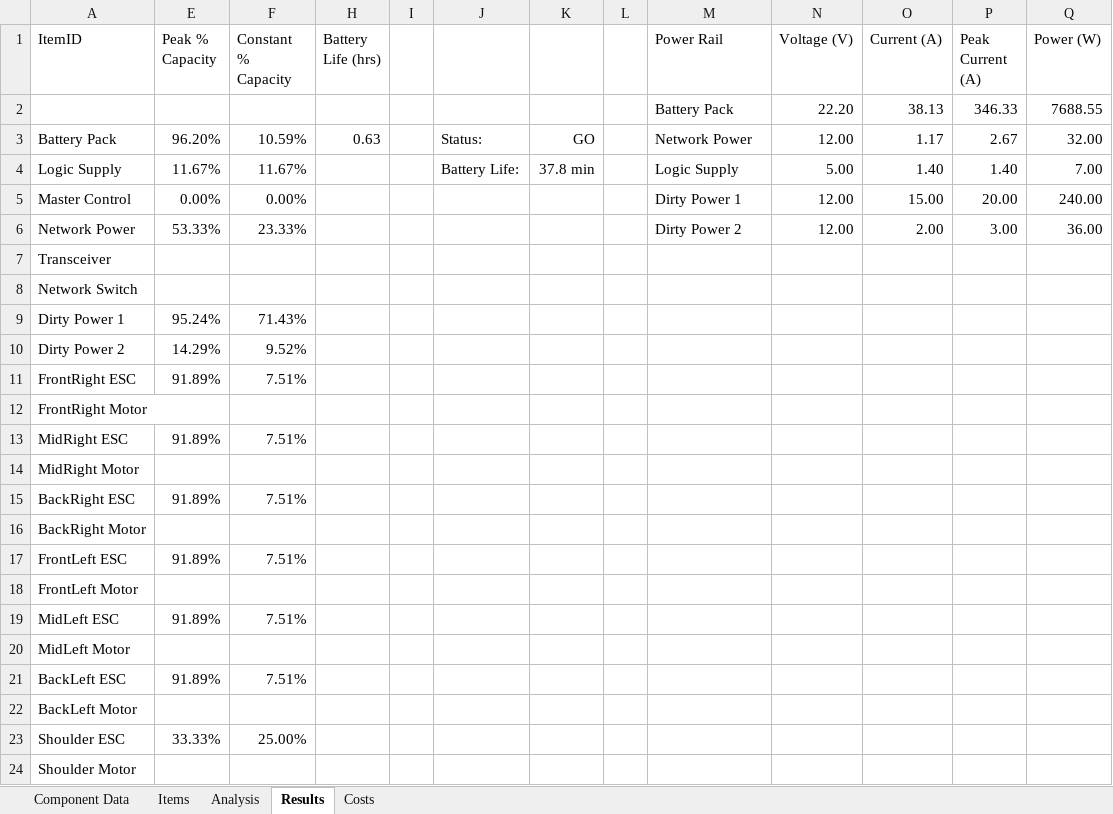
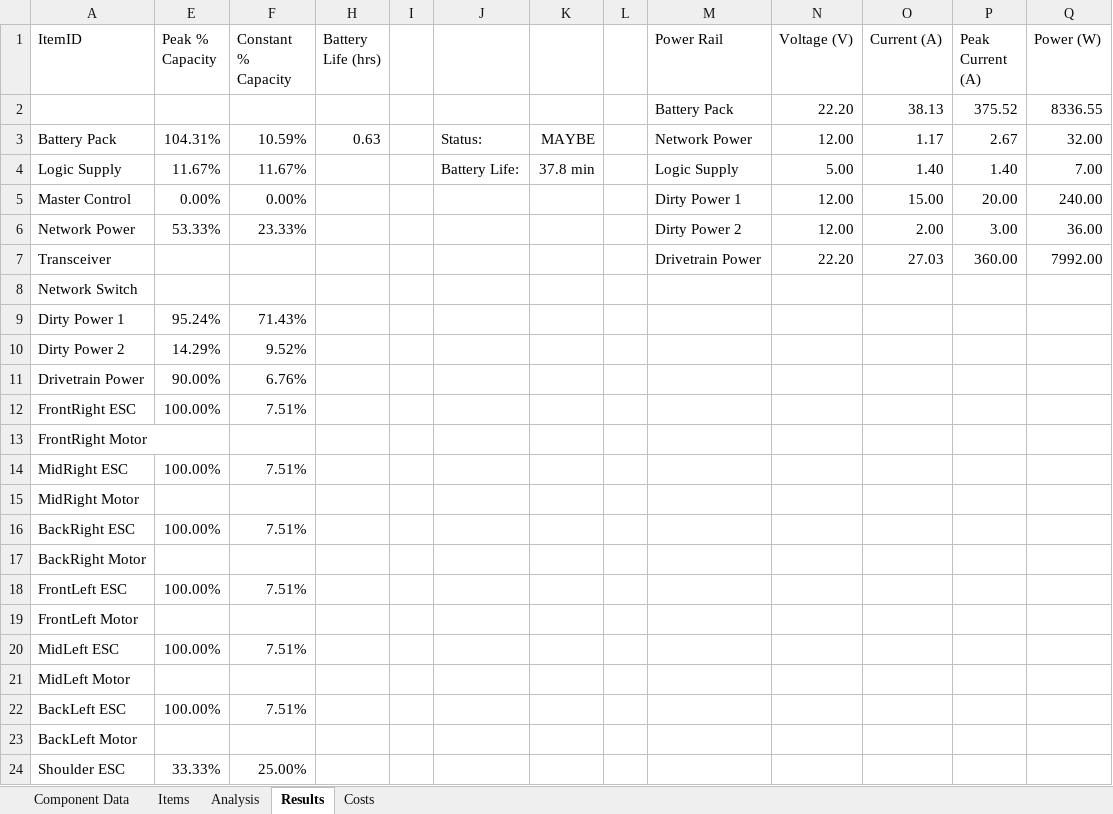
Before and after one commit to ISU-MAVRIC/MAVRIC-Systems, an Excel workbook: Electrical/PowerBudget.xlsx, sheet Results, drawn as a sheet; only a part is shown; the shorter side is filled out with more unchanged rows; values as stored, in another font and other column widths than the file's, no borders; conditional formats and table styles not drawn; addresses are those after the commit; the diff names each change by its address in the sheet, - before the commit and + after, or states it on an @@ line.

Commit message:
Updates to the power budget.
1. Removed the arm.
2. Moved [INPUT] substitution to the items page
3. Updated the costs page.

```diff
--- a/Electrical/PowerBudget.xlsx (sheet Results)
+++ b/Electrical/PowerBudget.xlsx (sheet Results)
-P2 (Peak Current (A)): 346.33
+P2 (Peak Current (A)): 375.52
-Q2 (Power (W)): 7688.55
+Q2 (Power (W)): 8336.55
-E3 (Peak % Capacity): 96.20%
+E3 (Peak % Capacity): 104.31%
-K3: GO
+K3: MAYBE
-M7 (Power Rail): (empty)
+M7 (Power Rail): Drivetrain Power
-N7 (Voltage (V)): (empty)
+N7 (Voltage (V)): 22.20
-O7 (Current (A)): (empty)
+O7 (Current (A)): 27.03
-P7 (Peak Current (A)): (empty)
+P7 (Peak Current (A)): 360.00
-Q7 (Power (W)): (empty)
+Q7 (Power (W)): 7992.00
+row 11: Drivetrain Power | 90.00% | 6.76%
-E12 (Peak % Capacity): 91.89%
+E12 (Peak % Capacity): 100.00%
-E14 (Peak % Capacity): 91.89%
+E14 (Peak % Capacity): 100.00%
-E16 (Peak % Capacity): 91.89%
+E16 (Peak % Capacity): 100.00%
-E18 (Peak % Capacity): 91.89%
+E18 (Peak % Capacity): 100.00%
-E20 (Peak % Capacity): 91.89%
+E20 (Peak % Capacity): 100.00%
-E22 (Peak % Capacity): 91.89%
+E22 (Peak % Capacity): 100.00%
```
Also changed, not shown: sheet Analysis, sheet Items, sheet Costs, sheet Component Data, hidden cells.
